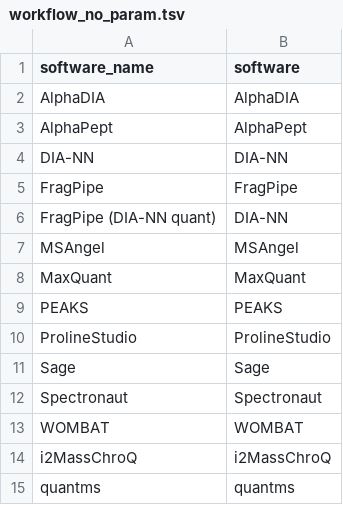
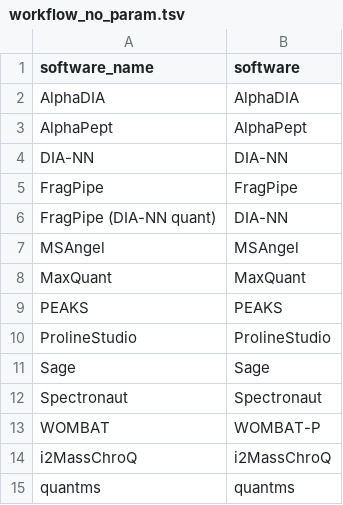
Before and after one commit to anndata-omics-bridge/abp_studio, a TSV file: workflow_tables/workflow_no_param.tsv, drawn as a sheet.

Commit message:
feat: pass ProteoBench's WOMBAT to apb2 as WOMBAT-P
apb2 names the tool WOMBAT-P, slug wombatp. parameter_software maps
ProteoBench's name, so every workflow passes the new slug.

```diff
--- a/workflow_tables/workflow_no_param.tsv
+++ b/workflow_tables/workflow_no_param.tsv
@@ -12,3 +12,3 @@ Sage	Sage
 Spectronaut	Spectronaut
-WOMBAT	WOMBAT
+WOMBAT	WOMBAT-P
 i2MassChroQ	i2MassChroQ
```
Also changed, not shown: 3 other files.
